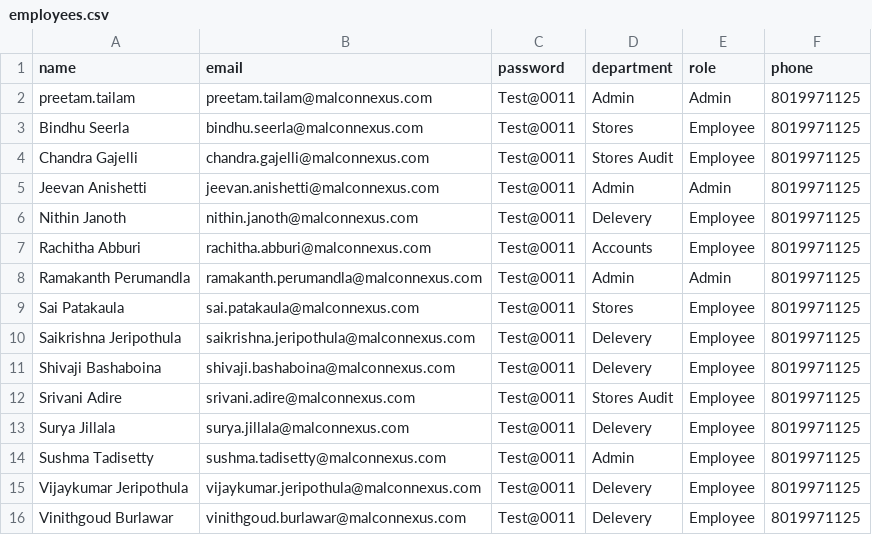
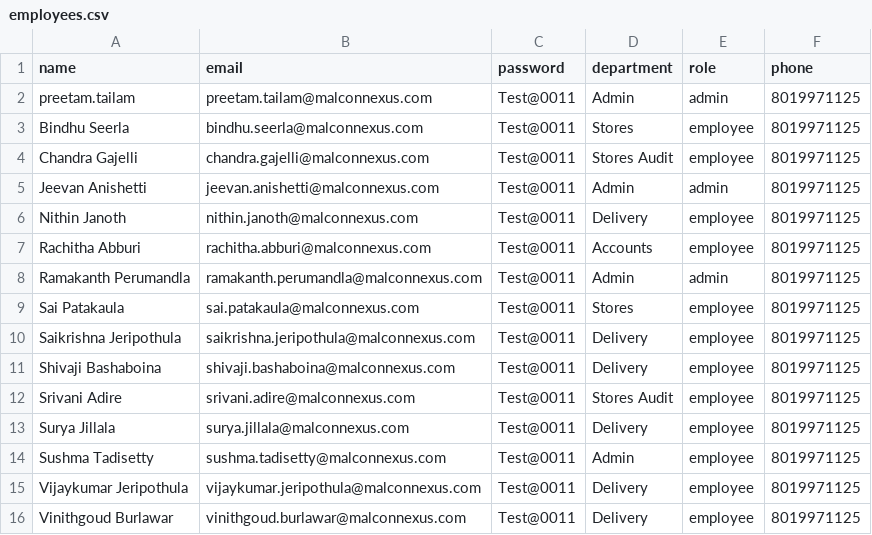
Before and after one commit to Malcon2026/malcon-nexus, a CSV file: supabase/employees.csv, drawn as a sheet.

```diff
--- a/supabase/employees.csv
+++ b/supabase/employees.csv
@@ -1,16 +1,16 @@
 name,email,password,department,role,phone
-preetam.tailam,preetam.tailam@malconnexus.com,Test@0011,Admin,Admin,8019971125
-Bindhu Seerla,bindhu.seerla@malconnexus.com,Test@0011,Stores,Employee,8019971125
-Chandra Gajelli,chandra.gajelli@malconnexus.com,Test@0011,Stores Audit,Employee,8019971125
-Jeevan Anishetti,jeevan.anishetti@malconnexus.com,Test@0011,Admin,Admin,8019971125
-Nithin Janoth,nithin.janoth@malconnexus.com,Test@0011,Delevery,Employee,8019971125
-Rachitha Abburi,rachitha.abburi@malconnexus.com,Test@0011,Accounts,Employee,8019971125
-Ramakanth Perumandla,ramakanth.perumandla@malconnexus.com,Test@0011,Admin,Admin,8019971125
-Sai Patakaula,sai.patakaula@malconnexus.com,Test@0011,Stores,Employee,8019971125
-Saikrishna Jeripothula,saikrishna.jeripothula@malconnexus.com,Test@0011,Delevery,Employee,8019971125
-Shivaji Bashaboina,shivaji.bashaboina@malconnexus.com,Test@0011,Delevery,Employee,8019971125
-Srivani Adire,srivani.adire@malconnexus.com,Test@0011,Stores Audit,Employee,8019971125
-Surya Jillala,surya.jillala@malconnexus.com,Test@0011,Delevery,Employee,8019971125
-Sushma Tadisetty,sushma.tadisetty@malconnexus.com,Test@0011,Admin,Employee,8019971125
-Vijaykumar Jeripothula,vijaykumar.jeripothula@malconnexus.com,Test@0011,Delevery,Employee,8019971125
-Vinithgoud Burlawar,vinithgoud.burlawar@malconnexus.com,Test@0011,Delevery,Employee,8019971125
+preetam.tailam,preetam.tailam@malconnexus.com,Test@0011,Admin,admin,8019971125
+Bindhu Seerla,bindhu.seerla@malconnexus.com,Test@0011,Stores,employee,8019971125
+Chandra Gajelli,chandra.gajelli@malconnexus.com,Test@0011,Stores Audit,employee,8019971125
+Jeevan Anishetti,jeevan.anishetti@malconnexus.com,Test@0011,Admin,admin,8019971125
+Nithin Janoth,nithin.janoth@malconnexus.com,Test@0011,Delivery,employee,8019971125
+Rachitha Abburi,rachitha.abburi@malconnexus.com,Test@0011,Accounts,employee,8019971125
+Ramakanth Perumandla,ramakanth.perumandla@malconnexus.com,Test@0011,Admin,admin,8019971125
+Sai Patakaula,sai.patakaula@malconnexus.com,Test@0011,Stores,employee,8019971125
+Saikrishna Jeripothula,saikrishna.jeripothula@malconnexus.com,Test@0011,Delivery,employee,8019971125
+Shivaji Bashaboina,shivaji.bashaboina@malconnexus.com,Test@0011,Delivery,employee,8019971125
+Srivani Adire,srivani.adire@malconnexus.com,Test@0011,Stores Audit,employee,8019971125
+Surya Jillala,surya.jillala@malconnexus.com,Test@0011,Delivery,employee,8019971125
+Sushma Tadisetty,sushma.tadisetty@malconnexus.com,Test@0011,Admin,employee,8019971125
+Vijaykumar Jeripothula,vijaykumar.jeripothula@malconnexus.com,Test@0011,Delivery,employee,8019971125
+Vinithgoud Burlawar,vinithgoud.burlawar@malconnexus.com,Test@0011,Delivery,employee,8019971125
```
Also changed, not shown: 13 other files.
